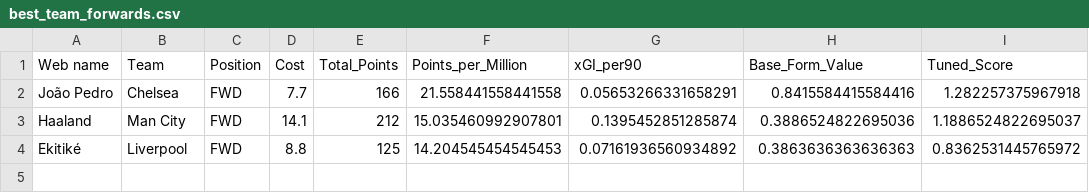
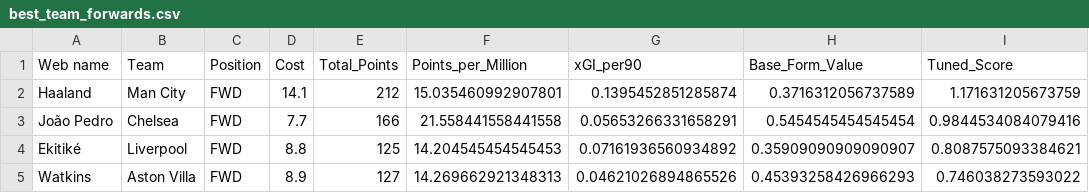
Before and after one commit to Dante777bm/fpl-data-collector, a CSV file: FPL_Data_2025-26/Insights/best_team_forwards.csv, drawn as a sheet.

```diff
--- a/FPL_Data_2025-26/Insights/best_team_forwards.csv
+++ b/FPL_Data_2025-26/Insights/best_team_forwards.csv
@@ -1,4 +1,5 @@
 Web name,Team,Position,Cost,Total_Points,Points_per_Million,xGI_per90,Base_Form_Value,Tuned_Score
-João Pedro,Chelsea,FWD,7.7,166,21.558441558441558,0.05653266331658291,0.8415584415584416,1.282257375967918
-Haaland,Man City,FWD,14.1,212,15.035460992907801,0.1395452851285874,0.3886524822695036,1.1886524822695037
-Ekitiké,Liverpool,FWD,8.8,125,14.204545454545453,0.07161936560934892,0.3863636363636363,0.8362531445765972
+Haaland,Man City,FWD,14.1,212,15.035460992907801,0.1395452851285874,0.3716312056737589,1.171631205673759
+João Pedro,Chelsea,FWD,7.7,166,21.558441558441558,0.05653266331658291,0.5454545454545454,0.9844534084079416
+Ekitiké,Liverpool,FWD,8.8,125,14.204545454545453,0.07161936560934892,0.35909090909090907,0.8087575093384621
+Watkins,Aston Villa,FWD,8.9,127,14.269662921348313,0.04621026894865526,0.45393258426966293,0.746038273593022
```
Also changed, not shown: FPL_Data_2025-26/Insights/best_team_defenders.csv, FPL_Data_2025-26/Insights/best_team_midfielders.csv, 7 other files.
